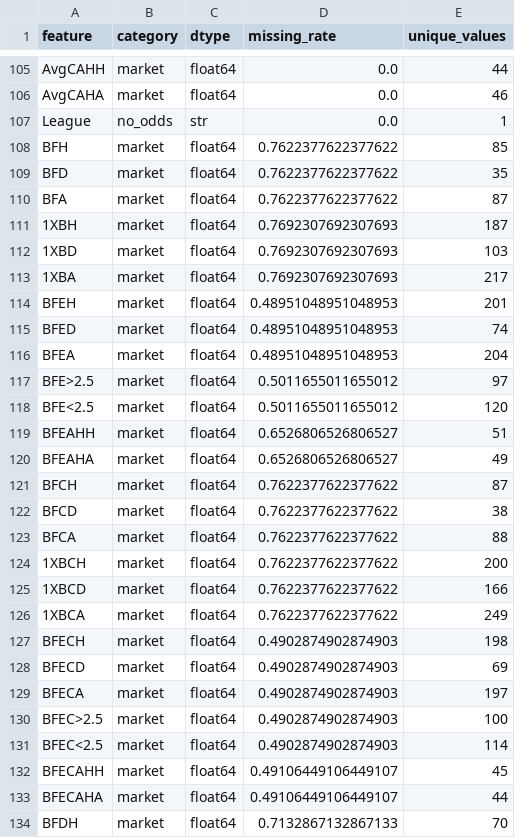
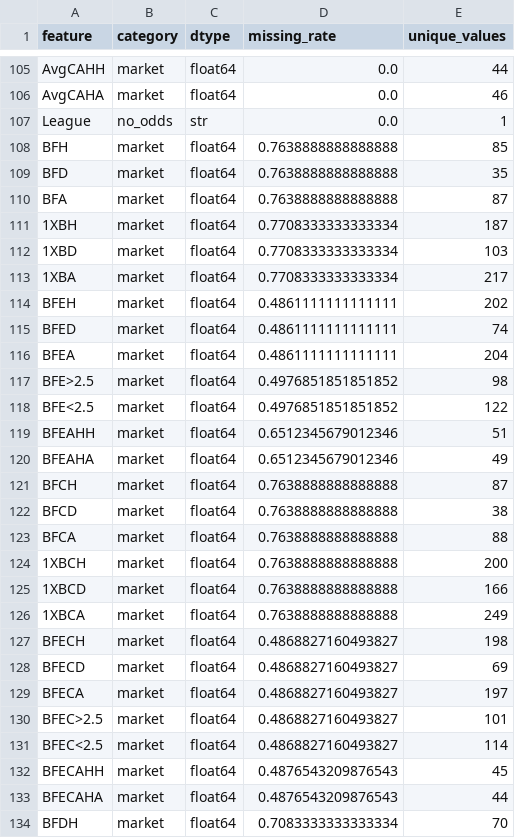
Before and after one commit to gmalbert/netherlands-soccer, a CSV file: precomputed/model-audit/feature_inventory.csv, drawn as a sheet; only a part is shown, gaps mark what is left out; the diff covers the shown part only.

```diff
--- a/precomputed/model-audit/feature_inventory.csv
+++ b/precomputed/model-audit/feature_inventory.csv
@@ -107,28 +107,28 @@ AvgCAHA,market,float64,0.0,46
 League,no_odds,str,0.0,1
-BFH,market,float64,0.7622377622377622,85
-BFD,market,float64,0.7622377622377622,35
-BFA,market,float64,0.7622377622377622,87
-1XBH,market,float64,0.7692307692307693,187
-1XBD,market,float64,0.7692307692307693,103
-1XBA,market,float64,0.7692307692307693,217
-BFEH,market,float64,0.48951048951048953,201
-BFED,market,float64,0.48951048951048953,74
-BFEA,market,float64,0.48951048951048953,204
-BFE>2.5,market,float64,0.5011655011655012,97
-BFE<2.5,market,float64,0.5011655011655012,120
-BFEAHH,market,float64,0.6526806526806527,51
-BFEAHA,market,float64,0.6526806526806527,49
-BFCH,market,float64,0.7622377622377622,87
-BFCD,market,float64,0.7622377622377622,38
-BFCA,market,float64,0.7622377622377622,88
-1XBCH,market,float64,0.7622377622377622,200
-1XBCD,market,float64,0.7622377622377622,166
-1XBCA,market,float64,0.7622377622377622,249
-BFECH,market,float64,0.4902874902874903,198
-BFECD,market,float64,0.4902874902874903,69
-BFECA,market,float64,0.4902874902874903,197
-BFEC>2.5,market,float64,0.4902874902874903,100
-BFEC<2.5,market,float64,0.4902874902874903,114
-BFECAHH,market,float64,0.49106449106449107,45
-BFECAHA,market,float64,0.49106449106449107,44
-BFDH,market,float64,0.7132867132867133,70
+BFH,market,float64,0.7638888888888888,85
+BFD,market,float64,0.7638888888888888,35
+BFA,market,float64,0.7638888888888888,87
+1XBH,market,float64,0.7708333333333334,187
+1XBD,market,float64,0.7708333333333334,103
+1XBA,market,float64,0.7708333333333334,217
+BFEH,market,float64,0.4861111111111111,202
+BFED,market,float64,0.4861111111111111,74
+BFEA,market,float64,0.4861111111111111,204
+BFE>2.5,market,float64,0.4976851851851852,98
+BFE<2.5,market,float64,0.4976851851851852,122
+BFEAHH,market,float64,0.6512345679012346,51
+BFEAHA,market,float64,0.6512345679012346,49
+BFCH,market,float64,0.7638888888888888,87
+BFCD,market,float64,0.7638888888888888,38
+BFCA,market,float64,0.7638888888888888,88
+1XBCH,market,float64,0.7638888888888888,200
+1XBCD,market,float64,0.7638888888888888,166
+1XBCA,market,float64,0.7638888888888888,249
+BFECH,market,float64,0.4868827160493827,198
+BFECD,market,float64,0.4868827160493827,69
+BFECA,market,float64,0.4868827160493827,197
+BFEC>2.5,market,float64,0.4868827160493827,101
+BFEC<2.5,market,float64,0.4868827160493827,114
+BFECAHH,market,float64,0.4876543209876543,45
+BFECAHA,market,float64,0.4876543209876543,44
+BFDH,market,float64,0.7083333333333334,70
```
Also changed, not shown: 146 edited cells elsewhere in this file, data_files/combined_historical_data.csv, data_files/poisson_metrics_history.csv, 22 other files.
